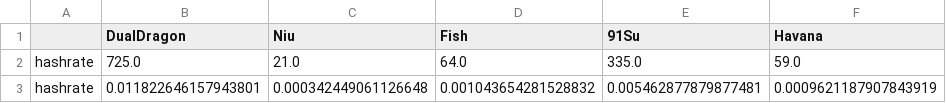
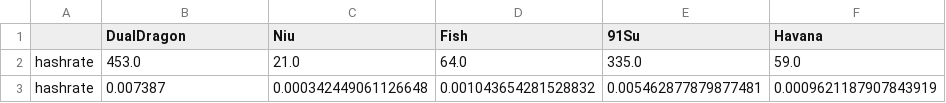
Before and after one commit to TimandXiyu/HiveData, a CSV file: data/2021-11-17-14-50-processed.csv, drawn as a sheet; only a part is shown; the diff names each change by its address in the sheet, - before the commit and + after, or states it on an @@ line.

Commit message:
update

```diff
--- a/data/2021-11-17-14-50-processed.csv
+++ b/data/2021-11-17-14-50-processed.csv
-B2 (DualDragon): 725.0
+B2 (DualDragon): 453.0
-B3 (DualDragon): 0.011822646157943801
+B3 (DualDragon): 0.007387
```
